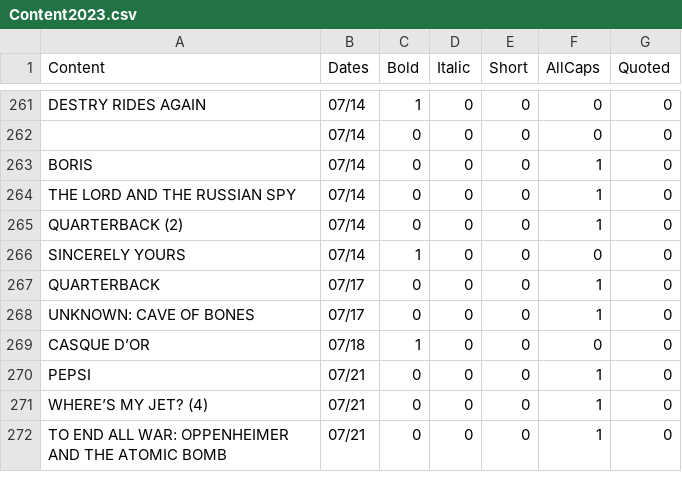
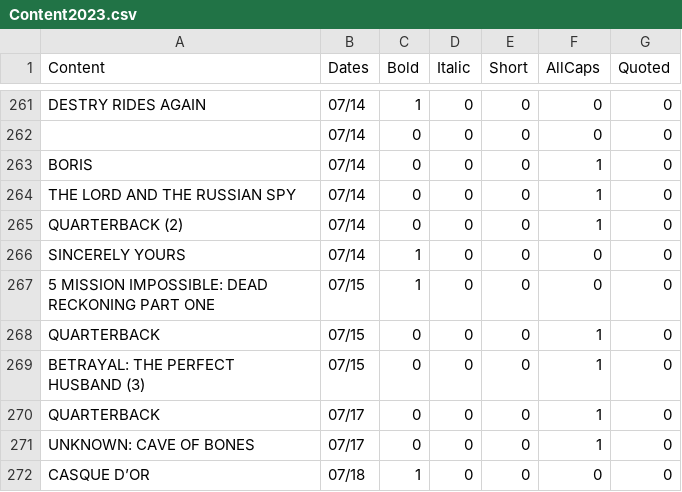
Before and after one commit to ArjenDeniz/BetterSoderblog, a CSV file: Content2023.csv, drawn as a sheet; only a part is shown, gaps mark what is left out; the shorter side is filled out with more unchanged rows; the diff names each change by its address in the sheet, - before the commit and + after, or states it on an @@ line.

```diff
--- a/Content2023.csv
+++ b/Content2023.csv
+row 267: 5 MISSION IMPOSSIBLE: DEAD RECKONING PART ONE | 07/15 | 1 | 0 | 0 | 0 | 0
+row 268: QUARTERBACK | 07/15 | 0 | 0 | 0 | 1 | 0
+row 269: BETRAYAL: THE PERFECT HUSBAND (3) | 07/15 | 0 | 0 | 0 | 1 | 0
```
Also changed, not shown: 1 other file.
